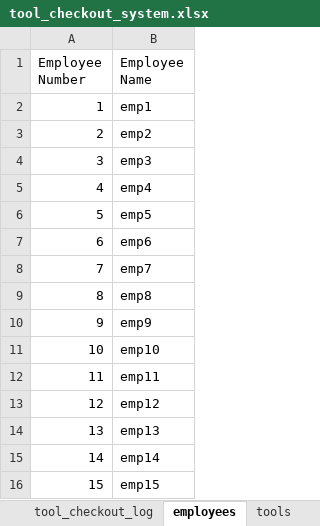
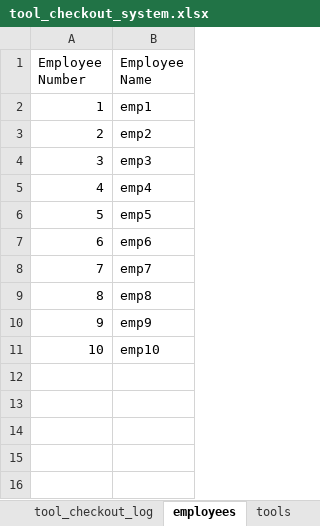
Before and after one commit to nick-pell/barcode-checkout-system, an Excel workbook: tool_checkout_system.xlsx, sheet employees, drawn as a sheet; values as stored, in another font and other column widths than the file's, no borders; the diff names each change by its address in the sheet, - before the commit and + after, or states it on an @@ line.

```diff
--- a/tool_checkout_system.xlsx (sheet employees)
+++ b/tool_checkout_system.xlsx (sheet employees)
-row 12: 11 | emp11
-row 13: 12 | emp12
-row 14: 13 | emp13
-row 15: 14 | emp14
-row 16: 15 | emp15
```
Also changed, not shown: sheet tool_checkout_log, sheet tools, 1 other file.
